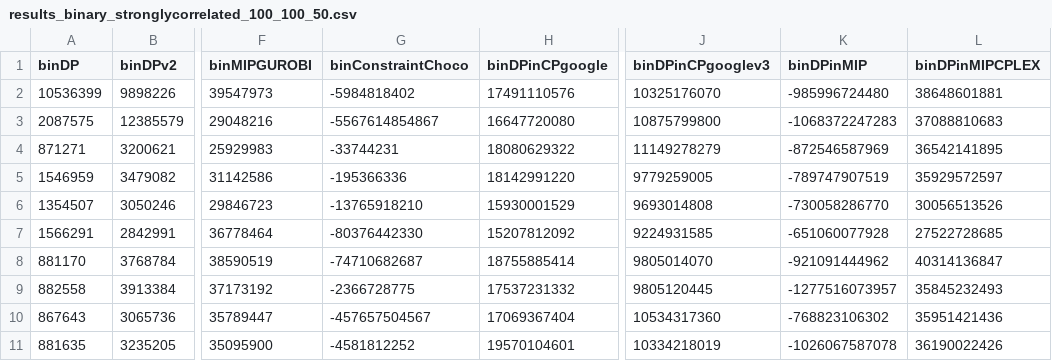
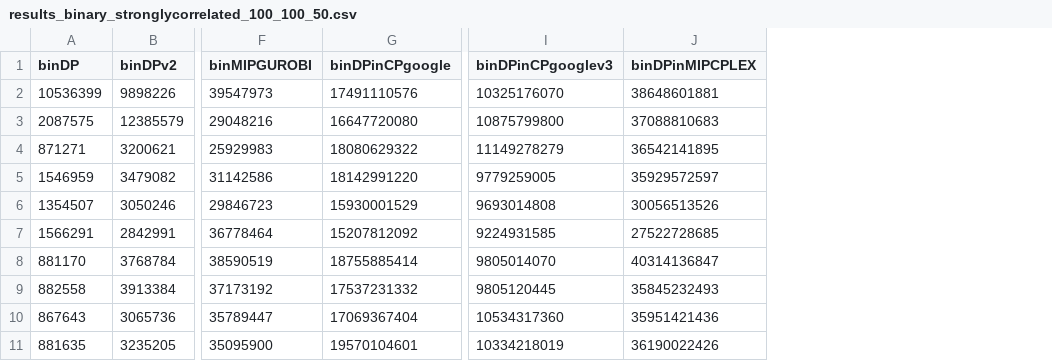
Before and after one commit to marreA/dpincp, a CSV file: results/results_binary_stronglycorrelated_100_100_50.csv, drawn as a sheet; only a part is shown, gaps mark what is left out; the diff names each change by its address in the sheet, - before the commit and + after, or states it on an @@ line.

```diff
--- a/results/results_binary_stronglycorrelated_100_100_50.csv
+++ b/results/results_binary_stronglycorrelated_100_100_50.csv
-column G (binConstraintChoco), rows 2-11: -5984818402 | -5567614854867 | -33744231 | -195366336 | -13765918210 | -80376442330 | -74710682687 | -2366728775 | -457657504567 | -4581812252
-column K (binDPinMIP), rows 2-11: -985996724480 | -1068372247283 | -872546587969 | -789747907519 | -730058286770 | -651060077928 | -921091444962 | -1277516073957 | -768823106302 | -1026067587078
```
Also changed, not shown: results/results_binary_stronglycorrelated_125_100_50.csv, results/results_binary_subsetsum_150_100_30.csv, 21 other files.
